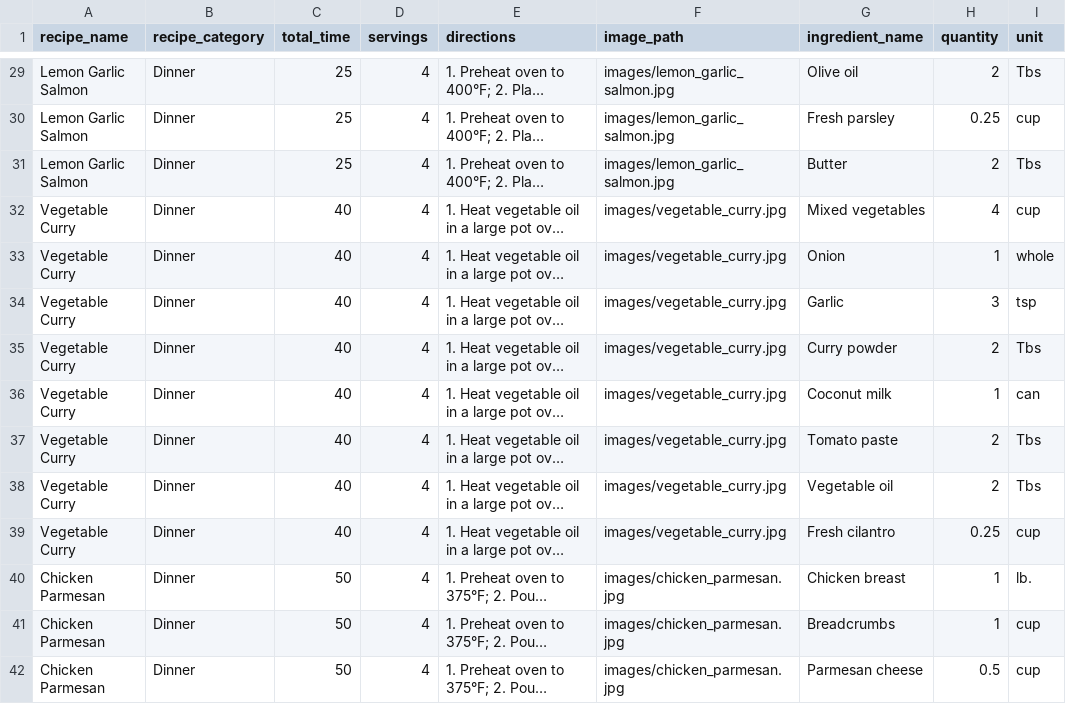
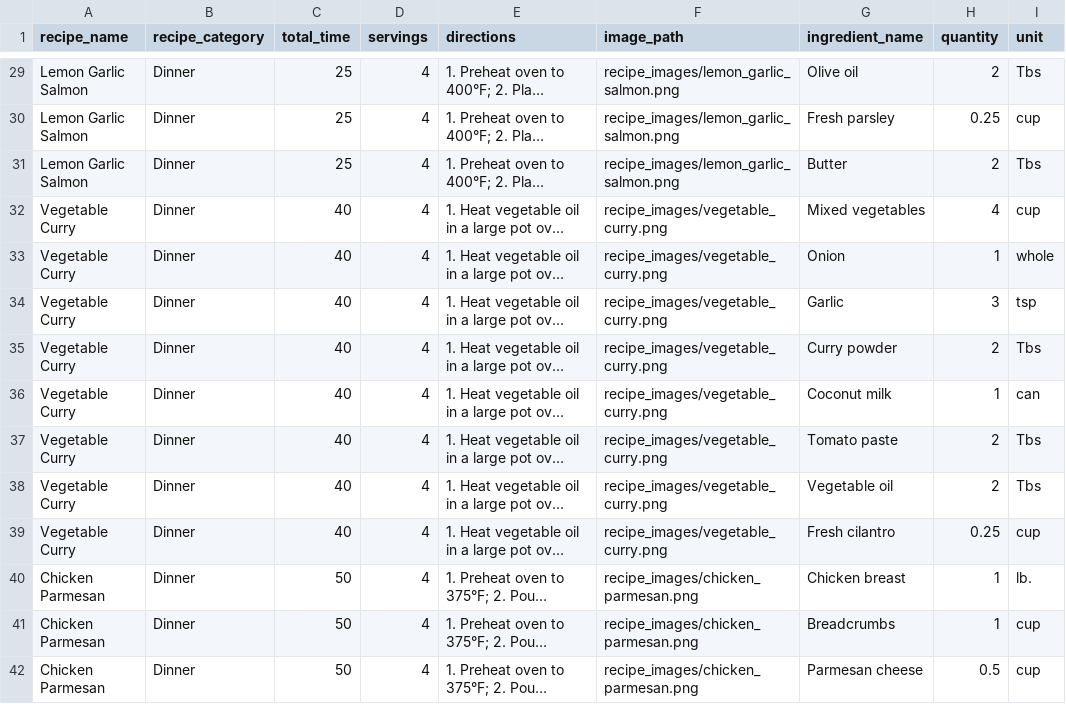
Before and after one commit to mjmiller3416/recipe_app, a CSV file: database/recipes_with_ingredients.csv, drawn as a sheet; only a part is shown, gaps mark what is left out; long unchanged cells end in …; the diff covers the shown part only; the diff names each change by its address in the sheet, - before the commit and + after, or states it on an @@ line.

Commit message:
Refactor recipe import functionality and update import paths
- Enhanced the `insert_recipes_from_csv` function to include checks for existing recipes before insertion, providing feedback on skipped recipes.
- Updated import paths for `DebugLogger` across multiple files to maintain consistency and adhere to the new directory structure.
- Removed the unused `sidebar_animator.py` file to clean up the codebase.
- Added command-line argument support in `main.py` for importing recipes directly from a CSV file.
- Improved code documentation and organization for better readability and maintainability.

```diff
--- a/database/recipes_with_ingredients.csv
+++ b/database/recipes_with_ingredients.csv
-F29:F31 (image_path): images/lemon_garlic_salmon.jpg
+F29:F31 (image_path): recipe_images/lemon_garlic_salmon.png
-F32:F39 (image_path): images/vegetable_curry.jpg
+F32:F39 (image_path): recipe_images/vegetable_curry.png
-F40:F42 (image_path): images/chicken_parmesan.jpg
+F40:F42 (image_path): recipe_images/chicken_parmesan.png
```
Also changed, not shown: 65 edited cells elsewhere in this file, 27 other files.
